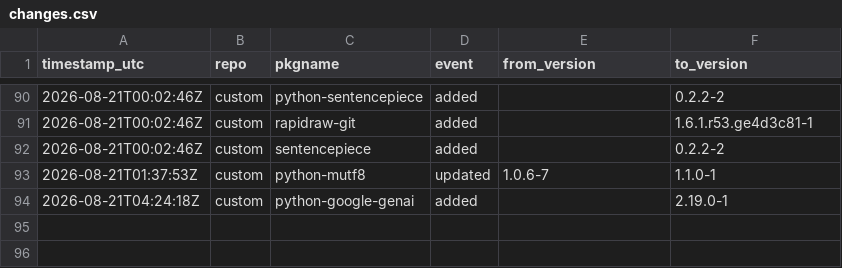
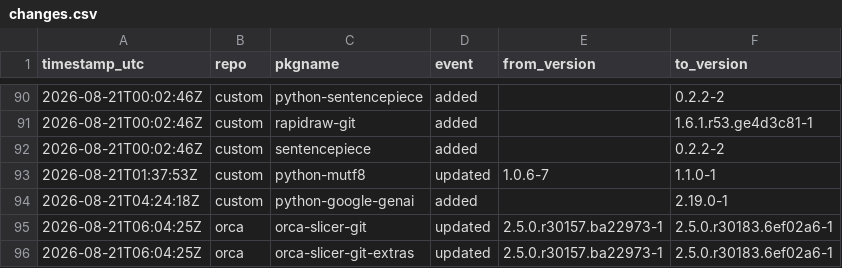
Before and after one commit to xerootg/xerootg.github.io, a CSV file: data/changes.csv, drawn as a sheet; only a part is shown, gaps mark what is left out.

```diff
--- a/data/changes.csv
+++ b/data/changes.csv
@@ -94 +94,3 @@ timestamp_utc,repo,pkgname,event,from_version,to_version
 2026-08-21T04:24:18Z,custom,python-google-genai,added,,2.19.0-1
+2026-08-21T06:04:25Z,orca,orca-slicer-git,updated,2.5.0.r30157.ba22973-1,2.5.0.r30183.6ef02a6-1
+2026-08-21T06:04:25Z,orca,orca-slicer-git-extras,updated,2.5.0.r30157.ba22973-1,2.5.0.r30183.6ef02a6-1
```
Also changed, not shown: data/packages.csv, 2 other files.
